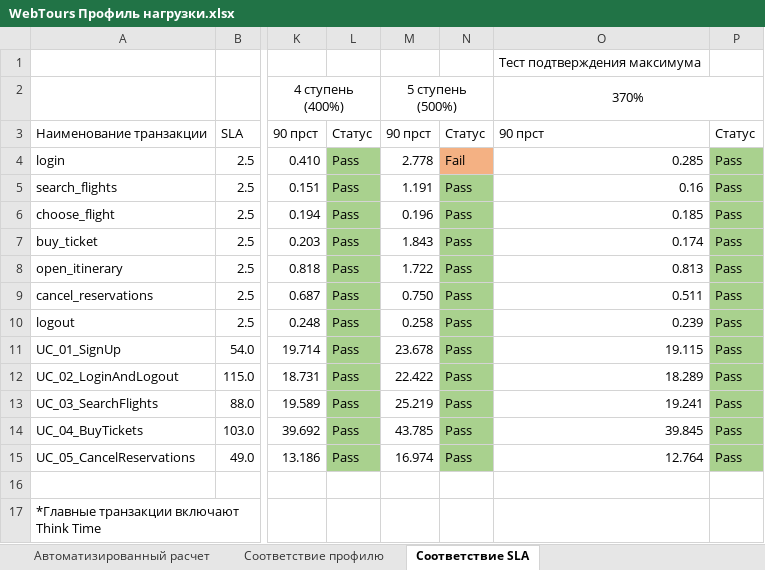
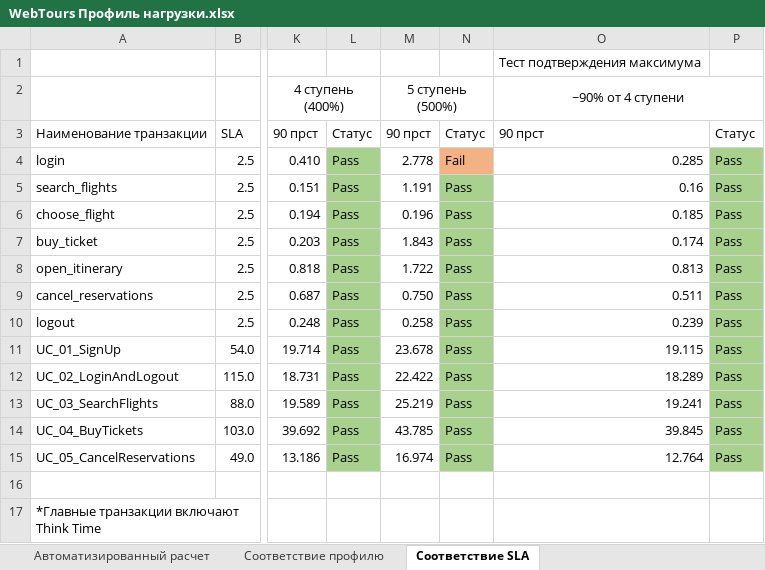
Before and after one commit to IrinaTokareva/LoadRunnerCourseTask, an Excel workbook: Документация/WebTours Профиль нагрузки.xlsx, sheet Соответствие SLA, drawn as a sheet; only a part is shown, gaps mark what is left out; values as stored, in another font and other column widths than the file's, no borders; the diff names each change by its address in the sheet, - before the commit and + after, or states it on an @@ line.

```diff
--- a/Документация/WebTours Профиль нагрузки.xlsx (sheet Соответствие SLA)
+++ b/Документация/WebTours Профиль нагрузки.xlsx (sheet Соответствие SLA)
-O2: 370%
+O2: ~90% от 4 ступени
```
Also changed, not shown: sheet Соответствие профилю, 46 other files.
